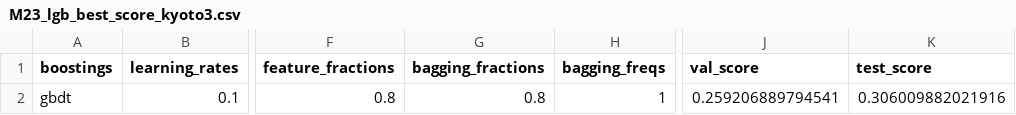
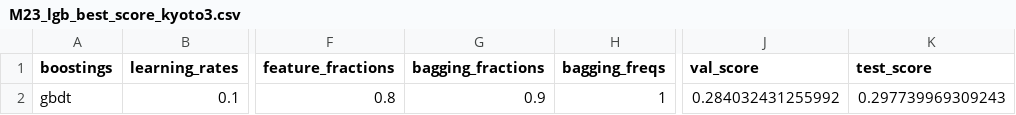
Before and after one commit to joosung-min/peak-bloom-prediction, a CSV file: code/kyoto/data/M23_lgb_best_score_kyoto3.csv, drawn as a sheet; only a part is shown, gaps mark what is left out; the diff names each change by its address in the sheet, - before the commit and + after, or states it on an @@ line.

```diff
--- a/code/kyoto/data/M23_lgb_best_score_kyoto3.csv
+++ b/code/kyoto/data/M23_lgb_best_score_kyoto3.csv
-G2 (bagging_fractions): 0.8
+G2 (bagging_fractions): 0.9
-J2 (val_score): 0.259206889794541
+J2 (val_score): 0.284032431255992
-K2 (test_score): 0.306009882021916
+K2 (test_score): 0.297739969309243
```
Also changed, not shown: code/kyoto/data/M22_lgb_grid_kyoto3.csv, code/liestal/data/M23_lgb_best_params_Liestal3.csv, 11 other files.
